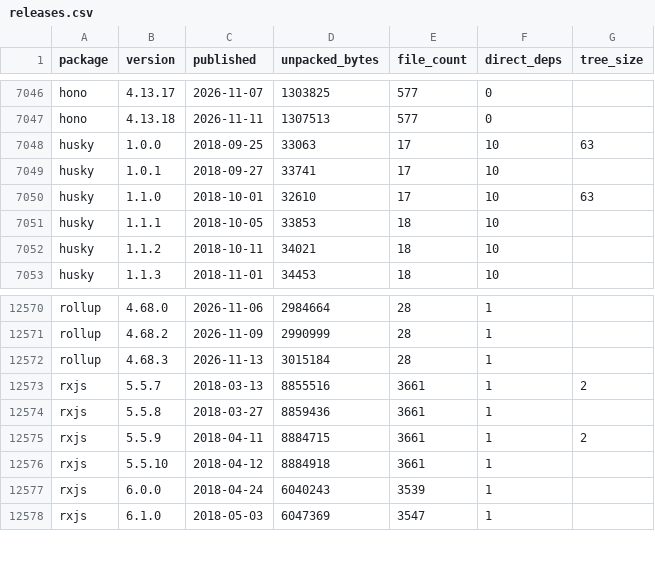
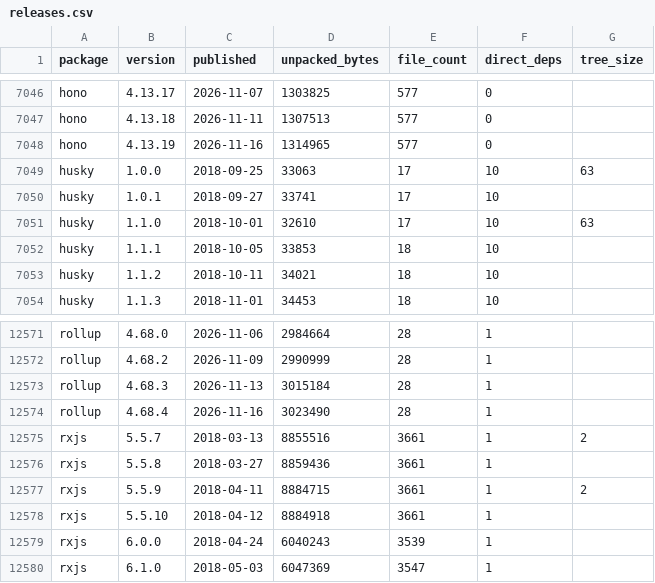
Before and after one commit to shwetankg07/great-consolidation, a CSV file: data/releases.csv, drawn as a sheet; only a part is shown, gaps mark what is left out; the diff names each change by its address in the sheet, - before the commit and + after, or states it on an @@ line.

```diff
--- a/data/releases.csv
+++ b/data/releases.csv
+row 7048: hono | 4.13.19 | 2026-11-16 | 1314965 | 577 | 0
+row 12574: rollup | 4.68.4 | 2026-11-16 | 3023490 | 28 | 1
```
Also changed, not shown: data/daily.csv, 1 other file.
